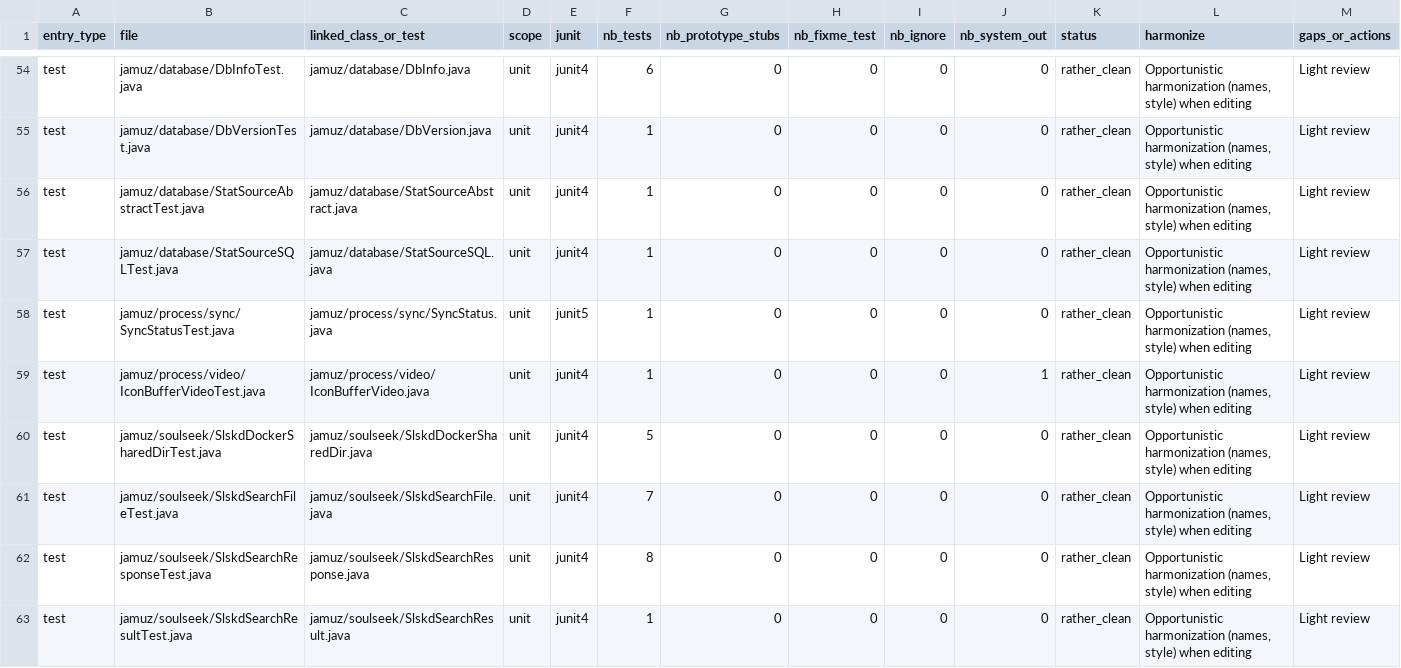
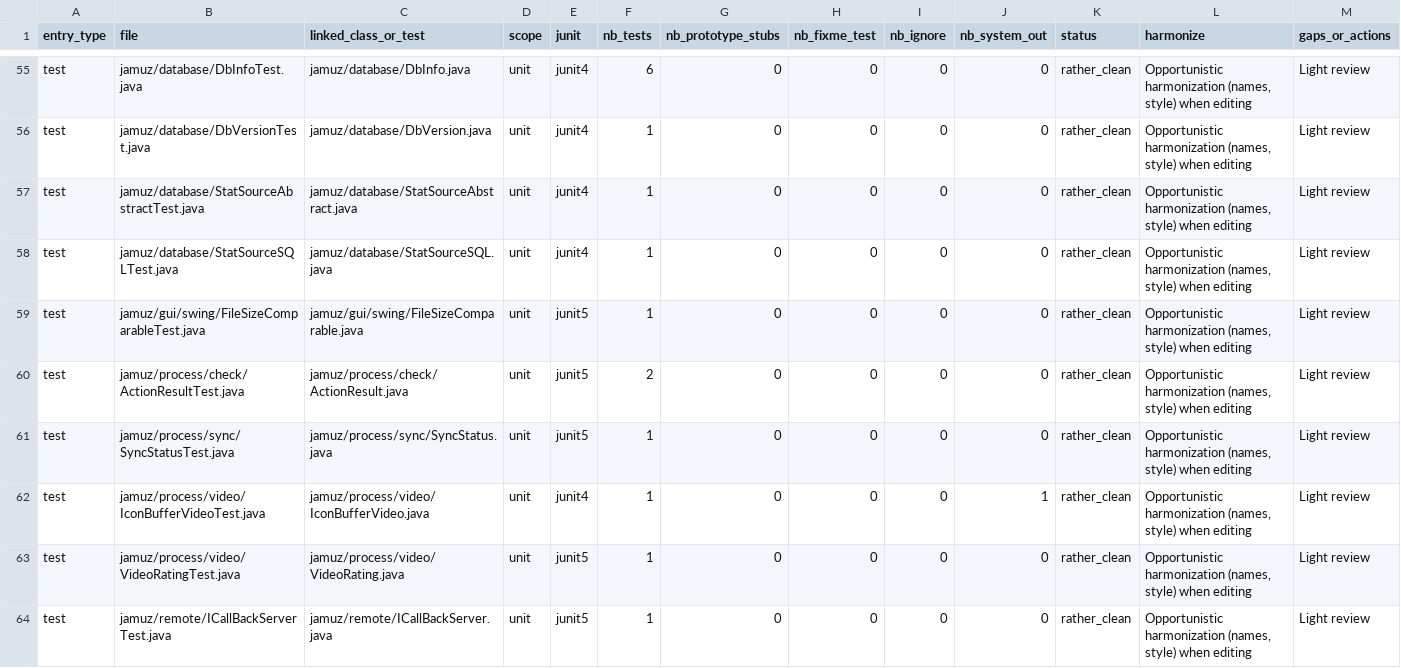
Before and after one commit to phramusca/JaMuz, a CSV file: UNIT_TEST_TRACKING.csv, drawn as a sheet; only a part is shown, gaps mark what is left out; the shorter side is filled out with more unchanged rows; the diff covers the shown part only.

```diff
--- a/UNIT_TEST_TRACKING.csv
+++ b/UNIT_TEST_TRACKING.csv
@@ -57,3 +58,7 @@ test;jamuz/database/StatSourceAbstractTest.java;jamuz/database/StatSourceAbstrac
 test;jamuz/database/StatSourceSQLTest.java;jamuz/database/StatSourceSQL.java;unit;junit4;1;0;0;0;0;rather_clean;Opportunistic harmonization (names, style) when editing;Light review
+test;jamuz/gui/swing/FileSizeComparableTest.java;jamuz/gui/swing/FileSizeComparable.java;unit;junit5;1;0;0;0;0;rather_clean;Opportunistic harmonization (names, style) when editing;Light review
+test;jamuz/process/check/ActionResultTest.java;jamuz/process/check/ActionResult.java;unit;junit5;2;0;0;0;0;rather_clean;Opportunistic harmonization (names, style) when editing;Light review
 test;jamuz/process/sync/SyncStatusTest.java;jamuz/process/sync/SyncStatus.java;unit;junit5;1;0;0;0;0;rather_clean;Opportunistic harmonization (names, style) when editing;Light review
 test;jamuz/process/video/IconBufferVideoTest.java;jamuz/process/video/IconBufferVideo.java;unit;junit4;1;0;0;0;1;rather_clean;Opportunistic harmonization (names, style) when editing;Light review
+test;jamuz/process/video/VideoRatingTest.java;jamuz/process/video/VideoRating.java;unit;junit5;1;0;0;0;0;rather_clean;Opportunistic harmonization (names, style) when editing;Light review
+test;jamuz/remote/ICallBackServerTest.java;jamuz/remote/ICallBackServer.java;unit;junit5;1;0;0;0;0;rather_clean;Opportunistic harmonization (names, style) when editing;Light review
```
Also changed, not shown: 6 added rows and 60 edited cells elsewhere in this file, 11 other files.
